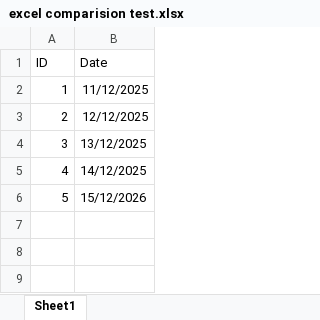
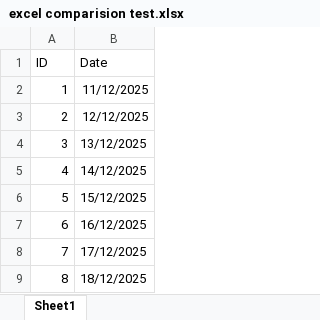
Before and after one commit to suneelyarramuthala/website_testing, an Excel workbook: excel comparision test.xlsx, sheet Sheet1, drawn as a sheet; values as stored, in another font and other column widths than the file's, no borders; the diff names each change by its address in the sheet, - before the commit and + after, or states it on an @@ line.

Commit message:
Add files via upload

```diff
--- a/excel comparision test.xlsx (sheet Sheet1)
+++ b/excel comparision test.xlsx (sheet Sheet1)
-B6 (Date): 15/12/2026
+B6 (Date): 15/12/2025
+row 7: 6 | 16/12/2025
+row 8: 7 | 17/12/2025
+row 9: 8 | 18/12/2025
```
